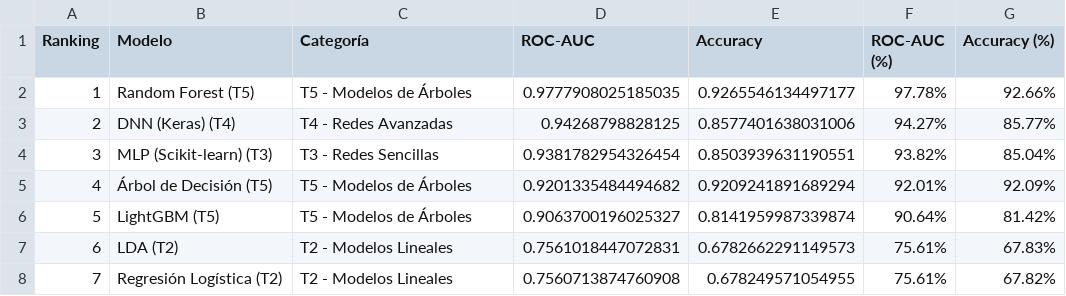
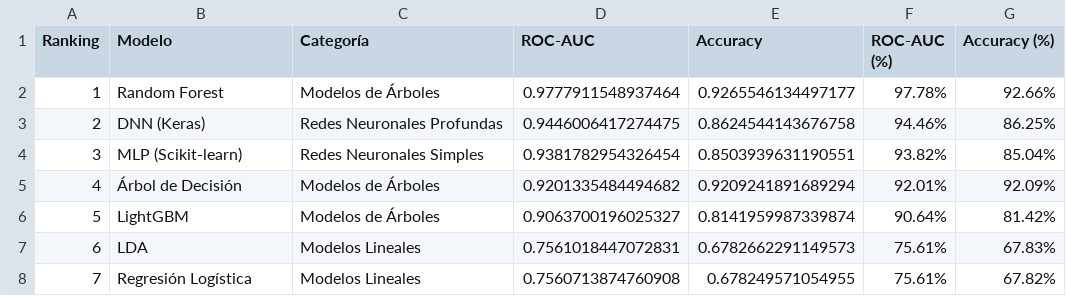
Before and after one commit to STOSKR/Master-IA, a CSV file: RFA/resultados_modelos.csv, drawn as a sheet.

```diff
--- a/RFA/resultados_modelos.csv
+++ b/RFA/resultados_modelos.csv
@@ -1,8 +1,8 @@
 Ranking,Modelo,Categoría,ROC-AUC,Accuracy,ROC-AUC (%),Accuracy (%)
-1,Random Forest (T5),T5 - Modelos de Árboles,0.9777908025185035,0.9265546134497177,97.78%,92.66%
-2,DNN (Keras) (T4),T4 - Redes Avanzadas,0.94268798828125,0.8577401638031006,94.27%,85.77%
-3,MLP (Scikit-learn) (T3),T3 - Redes Sencillas,0.9381782954326454,0.8503939631190551,93.82%,85.04%
-4,Árbol de Decisión (T5),T5 - Modelos de Árboles,0.9201335484494682,0.9209241891689294,92.01%,92.09%
-5,LightGBM (T5),T5 - Modelos de Árboles,0.9063700196025327,0.8141959987339874,90.64%,81.42%
-6,LDA (T2),T2 - Modelos Lineales,0.7561018447072831,0.6782662291149573,75.61%,67.83%
-7,Regresión Logística (T2),T2 - Modelos Lineales,0.7560713874760908,0.678249571054955,75.61%,67.82%
+1,Random Forest,Modelos de Árboles,0.9777911548937464,0.9265546134497177,97.78%,92.66%
+2,DNN (Keras),Redes Neuronales Profundas,0.9446006417274475,0.8624544143676758,94.46%,86.25%
+3,MLP (Scikit-learn),Redes Neuronales Simples,0.9381782954326454,0.8503939631190551,93.82%,85.04%
+4,Árbol de Decisión,Modelos de Árboles,0.9201335484494682,0.9209241891689294,92.01%,92.09%
+5,LightGBM,Modelos de Árboles,0.9063700196025327,0.8141959987339874,90.64%,81.42%
+6,LDA,Modelos Lineales,0.7561018447072831,0.6782662291149573,75.61%,67.83%
+7,Regresión Logística,Modelos Lineales,0.7560713874760908,0.678249571054955,75.61%,67.82%
```
Also changed, not shown: 7 other files.
